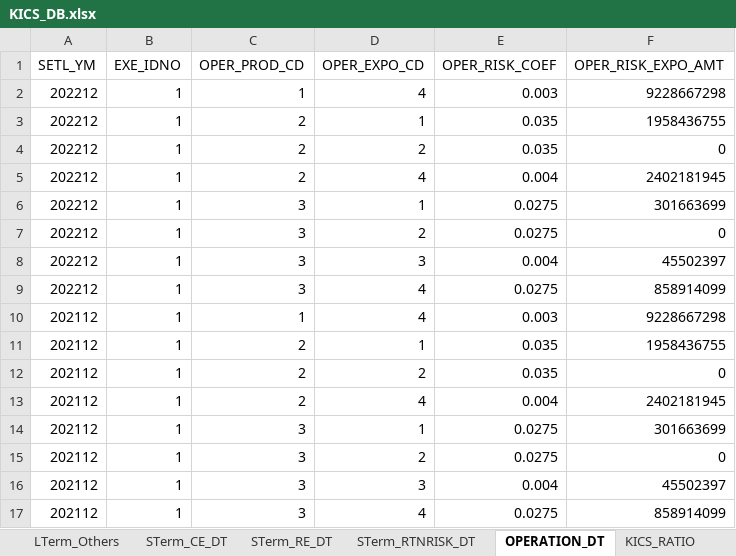
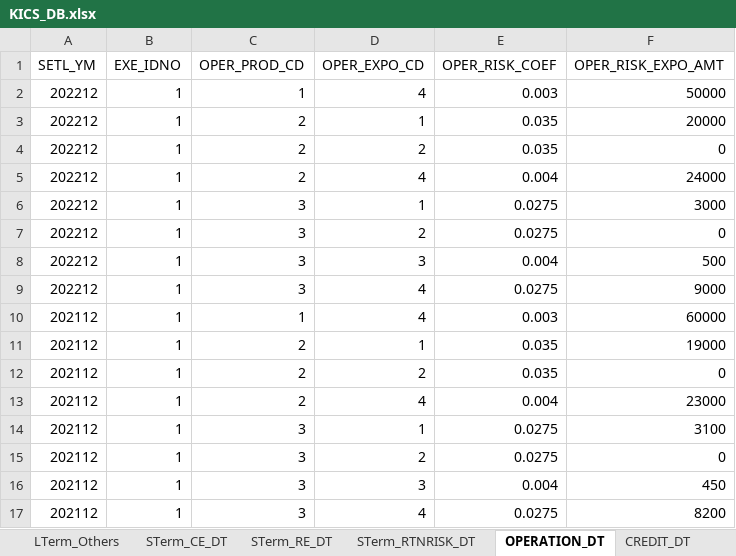
Before and after one commit to geonyguny/My_K-ICS_NodeJS, an Excel workbook: KICS_DB.xlsx, sheet OPERATION_DT, drawn as a sheet; values as stored, in another font and other column widths than the file's, no borders; the diff names each change by its address in the sheet, - before the commit and + after, or states it on an @@ line.

```diff
--- a/KICS_DB.xlsx (sheet OPERATION_DT)
+++ b/KICS_DB.xlsx (sheet OPERATION_DT)
+sheet tab: CREDIT_DT
-F2 (OPER_RISK_EXPO_AMT): 9228667298
+F2 (OPER_RISK_EXPO_AMT): 50000
-F3 (OPER_RISK_EXPO_AMT): 1958436755
+F3 (OPER_RISK_EXPO_AMT): 20000
-F5 (OPER_RISK_EXPO_AMT): 2402181945
+F5 (OPER_RISK_EXPO_AMT): 24000
-F6 (OPER_RISK_EXPO_AMT): 301663699
+F6 (OPER_RISK_EXPO_AMT): 3000
-F8 (OPER_RISK_EXPO_AMT): 45502397
+F8 (OPER_RISK_EXPO_AMT): 500
-F9 (OPER_RISK_EXPO_AMT): 858914099
+F9 (OPER_RISK_EXPO_AMT): 9000
-F10 (OPER_RISK_EXPO_AMT): 9228667298
+F10 (OPER_RISK_EXPO_AMT): 60000
-F11 (OPER_RISK_EXPO_AMT): 1958436755
+F11 (OPER_RISK_EXPO_AMT): 19000
-F13 (OPER_RISK_EXPO_AMT): 2402181945
+F13 (OPER_RISK_EXPO_AMT): 23000
-F14 (OPER_RISK_EXPO_AMT): 301663699
+F14 (OPER_RISK_EXPO_AMT): 3100
-F16 (OPER_RISK_EXPO_AMT): 45502397
+F16 (OPER_RISK_EXPO_AMT): 450
-F17 (OPER_RISK_EXPO_AMT): 858914099
+F17 (OPER_RISK_EXPO_AMT): 8200
```
Also changed, not shown: sheet 신용위험액, other sheet tabs, 2 other files.
